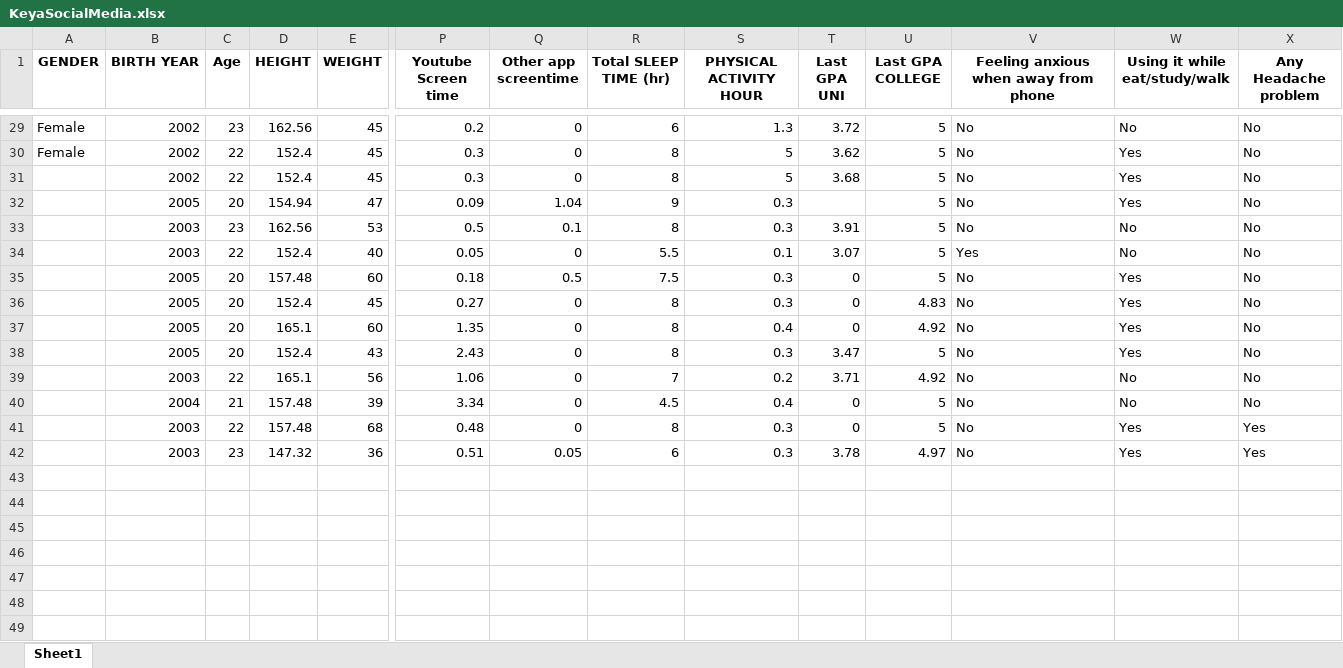
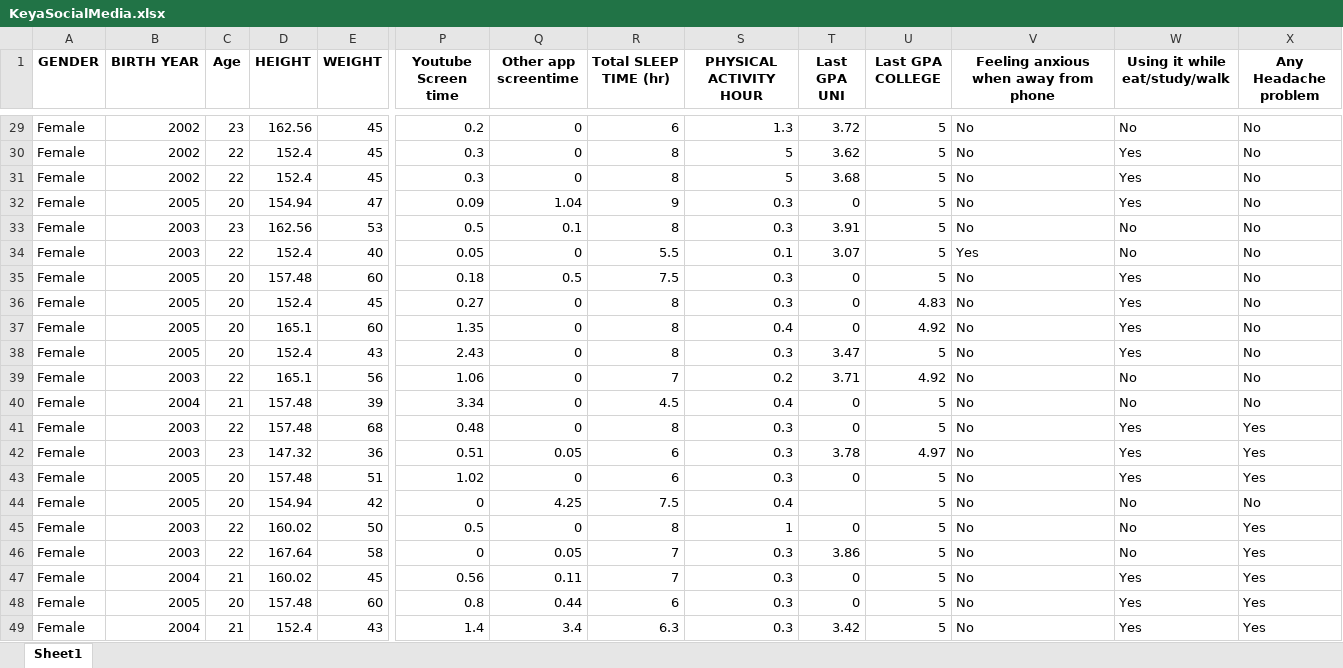
Before and after one commit to DEB-PROSAD-SEN/SOCIAL_MEDIA_DATA_COLLECTION, an Excel workbook: KeyaSocialMedia.xlsx, sheet Sheet1, drawn as a sheet; only a part is shown, gaps mark what is left out; values as stored, in another font and other column widths than the file's, no borders; table styles not drawn; rows hold the shown columns only; the diff names each change by its address in the sheet, - before the commit and + after, or states it on an @@ line.

Commit message:
Add files via upload

```diff
--- a/KeyaSocialMedia.xlsx (sheet Sheet1)
+++ b/KeyaSocialMedia.xlsx (sheet Sheet1)
-A31:A42 (GENDER): (empty)
+A31:A42 (GENDER): Female
-T32 (Last GPA UNI): (empty)
+T32 (Last GPA UNI): 0
+row 43: Female | 2005 | 20 | 157.48 | 51 | 1.02 | 0 | 6 | 0.3 | 0 | 5 | No | Yes | Yes
+row 44: Female | 2005 | 20 | 154.94 | 42 | 0 | 4.25 | 7.5 | 0.4 |  | 5 | No | No | No
+row 45: Female | 2003 | 22 | 160.02 | 50 | 0.5 | 0 | 8 | 1 | 0 | 5 | No | No | Yes
+row 46: Female | 2003 | 22 | 167.64 | 58 | 0 | 0.05 | 7 | 0.3 | 3.86 | 5 | No | No | Yes
+row 47: Female | 2004 | 21 | 160.02 | 45 | 0.56 | 0.11 | 7 | 0.3 | 0 | 5 | No | Yes | Yes
+row 48: Female | 2005 | 20 | 157.48 | 60 | 0.8 | 0.44 | 6 | 0.3 | 0 | 5 | No | Yes | Yes
+row 49: Female | 2004 | 21 | 152.4 | 43 | 1.4 | 3.4 | 6.3 | 0.3 | 3.42 | 5 | No | Yes | Yes
```
